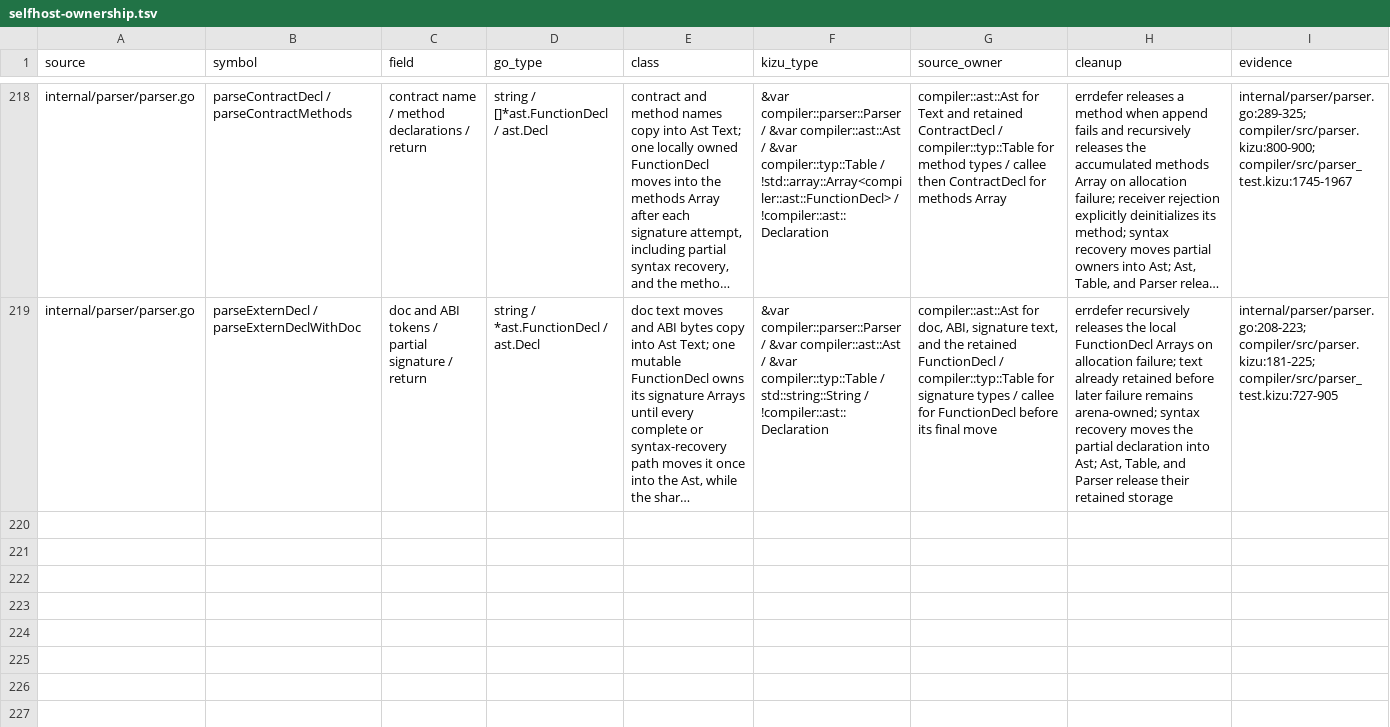
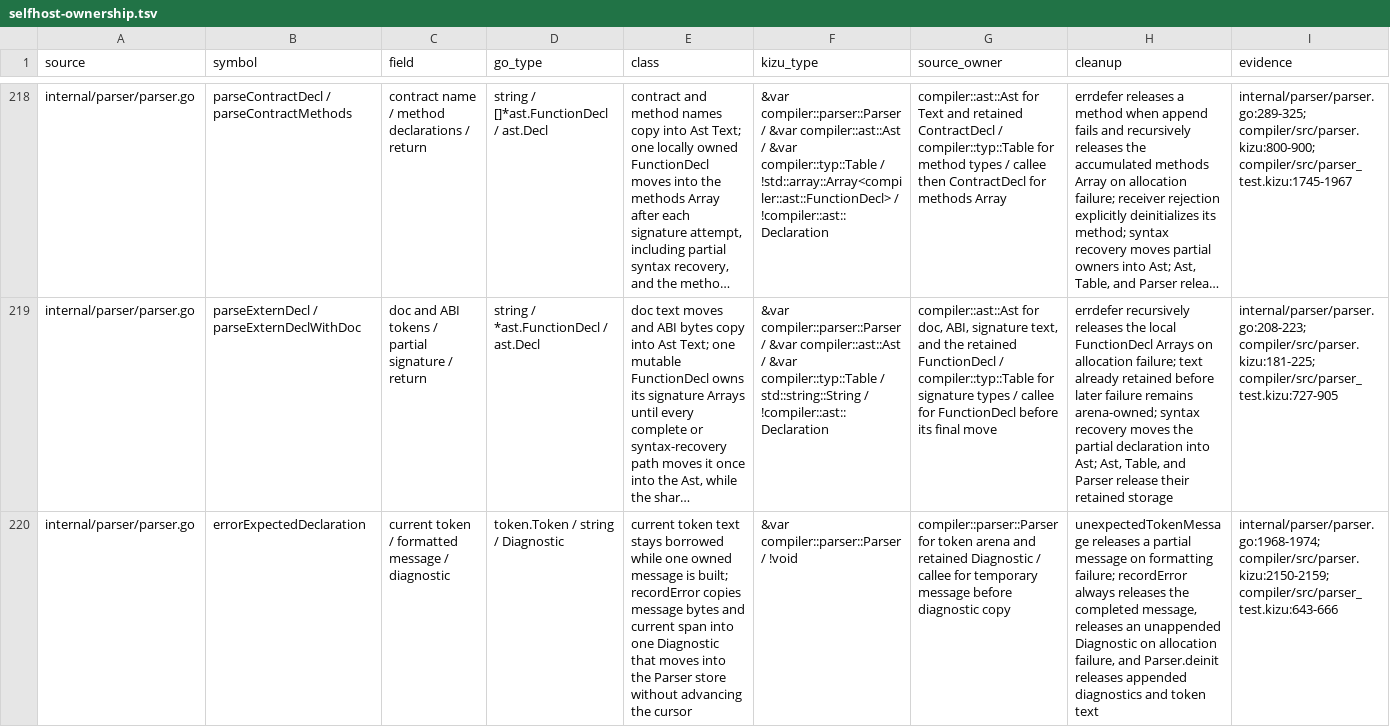
Before and after one commit to kizu-lang/kizu, a TSV file: docs/selfhost-ownership.tsv, drawn as a sheet; only a part is shown, gaps mark what is left out; long unchanged cells end in …; the diff names each change by its address in the sheet, - before the commit and + after, or states it on an @@ line.

Commit message:
Port top-level declaration diagnostics

```diff
--- a/docs/selfhost-ownership.tsv
+++ b/docs/selfhost-ownership.tsv
+row 220: internal/parser/parser.go | errorExpectedDeclaration | current token / formatted message / diagnostic | token.Token / string / Diagnostic | current token text stays borrowed while one owned message is built; recordError copies message bytes and current span into one Diagnostic that moves into the Parser store without advancing the cursor | &var compiler::parser::Parser / !void | compiler::parser::Parser for token arena and retained Diagnostic / callee for temporary message before diagnostic copy | unexpectedTokenMessage releases a partial message on formatting failure; recordError always releases the completed message, releases an unappended Diagnostic on allocation failure, and Parser.deinit releases appended diagnostics and token text | internal/parser/parser.go:1968-1974; compiler/src/parser.kizu:2150-2159; compiler/src/parser_test.kizu:643-666
```
Also changed, not shown: 2 other files.
